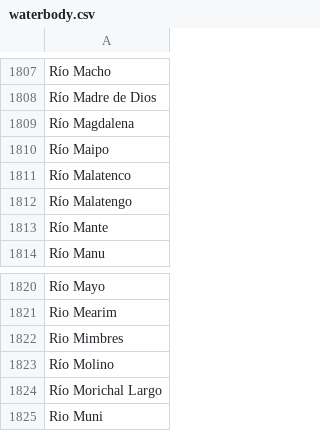
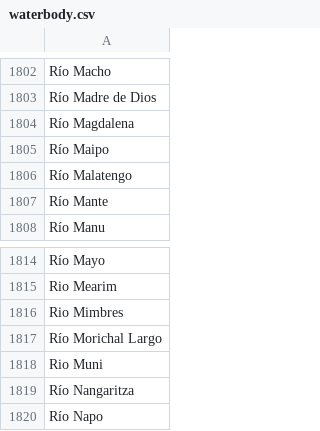
Before and after one commit to VertNet/DwCVocabs, a CSV file: vocabs/waterbody.csv, drawn as a sheet; only a part is shown, gaps mark what is left out; the shorter side is filled out with more unchanged rows; the diff covers the shown part only; the diff names each change by its address in the sheet, - before the commit and + after, or states it on an @@ line.

```diff
--- a/vocabs/waterbody.csv
+++ b/vocabs/waterbody.csv
-row 1811: Río Malatenco
-row 1823: Río Molino
```
Also changed, not shown: 5 removed rows elsewhere in this file.
